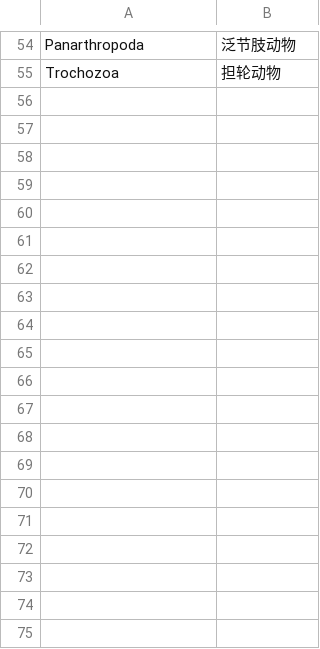
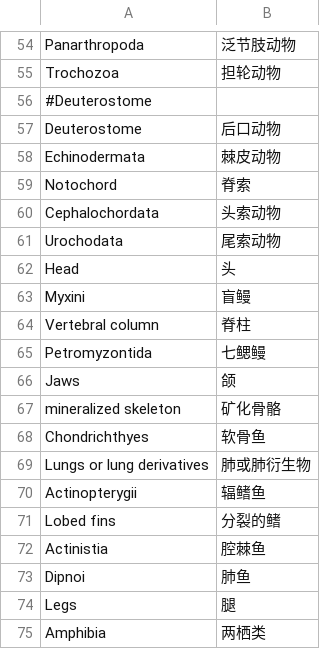
Before and after one commit to wang-q/phylo-tree, a CSV file: forest/translation.csv, drawn as a sheet; only a part is shown, gaps mark what is left out; the diff covers the shown part only; the diff names each change by its address in the sheet, - before the commit and + after, or states it on an @@ line.

```diff
--- a/forest/translation.csv
+++ b/forest/translation.csv
+row 56: #Deuterostome
+row 57: Deuterostome | 后口动物
+row 58: Echinodermata | 棘皮动物
+row 59: Notochord | 脊索
+row 60: Cephalochordata | 头索动物
+row 61: Urochodata | 尾索动物
+row 62: Head | 头
+row 63: Myxini | 盲鳗
+row 64: Vertebral column | 脊柱
+row 65: Petromyzontida | 七鳃鳗
+row 66: Jaws | 颌
+row 67: mineralized skeleton | 矿化骨骼
+row 68: Chondrichthyes | 软骨鱼
+row 69: Lungs or lung derivatives | 肺或肺衍生物
+row 70: Actinopterygii | 辐鳍鱼
+row 71: Lobed fins | 分裂的鳍
+row 72: Actinistia | 腔棘鱼
+row 73: Dipnoi | 肺鱼
+row 74: Legs | 腿
+row 75: Amphibia | 两栖类
```
Also changed, not shown: 12 added rows elsewhere in this file, 1 other file.
